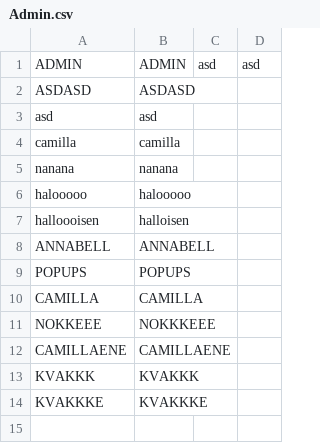
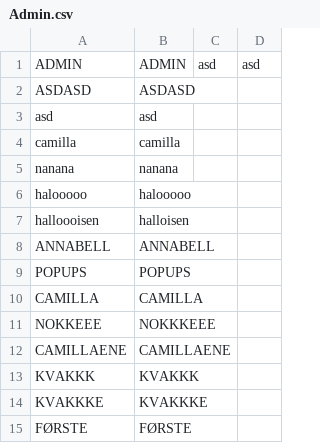
Before and after one commit to MTeresita/Programutvikling2020, a CSV file: Admin.csv, drawn as a sheet; the diff names each change by its address in the sheet, - before the commit and + after, or states it on an @@ line.

```diff
--- a/Admin.csv
+++ b/Admin.csv
+row 15: FØRSTE | FØRSTE
```
Also changed, not shown: Brukere.csv, 1 other file.
